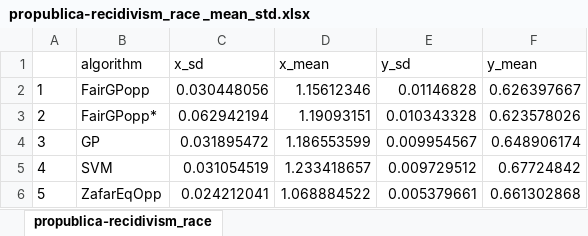
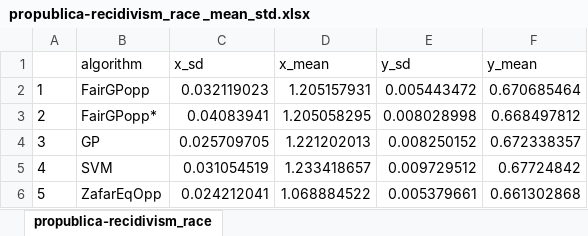
Before and after one commit to predictive-analytics-lab/fairness-comparison, an Excel workbook: results/parity_opp_update_2018-08-28/opp_fixed/propublica-recidivism_race _mean_std.xlsx, sheet propublica-recidivism_race, drawn as a sheet; values as stored, in another font and other column widths than the file's, no borders; the diff names each change by its address in the sheet, - before the commit and + after, or states it on an @@ line.

Commit message:
update the results

```diff
--- a/results/parity_opp_update_2018-08-28/opp_fixed/propublica-recidivism_race _mean_std.xlsx (sheet propublica-recidivism_race)
+++ b/results/parity_opp_update_2018-08-28/opp_fixed/propublica-recidivism_race _mean_std.xlsx (sheet propublica-recidivism_race)
-C2 (x_sd): 0.030448056
+C2 (x_sd): 0.032119023
-D2 (x_mean): 1.15612346
+D2 (x_mean): 1.205157931
-E2 (y_sd): 0.01146828
+E2 (y_sd): 0.005443472
-F2 (y_mean): 0.626397667
+F2 (y_mean): 0.670685464
-C3 (x_sd): 0.062942194
+C3 (x_sd): 0.04083941
-D3 (x_mean): 1.19093151
+D3 (x_mean): 1.205058295
-E3 (y_sd): 0.010343328
+E3 (y_sd): 0.008028998
-F3 (y_mean): 0.623578026
+F3 (y_mean): 0.668497812
-C4 (x_sd): 0.031895472
+C4 (x_sd): 0.025709705
-D4 (x_mean): 1.186553599
+D4 (x_mean): 1.221202013
-E4 (y_sd): 0.009954567
+E4 (y_sd): 0.008250152
-F4 (y_mean): 0.648906174
+F4 (y_mean): 0.672338357
```
Also changed, not shown: results/parity_opp_update_2018-08-28/opp_fixed/propublica-recidivism_sex _mean_std.xlsx, 13 other files.
